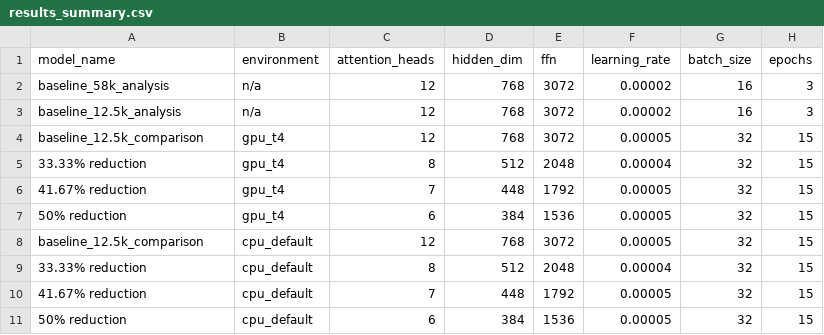
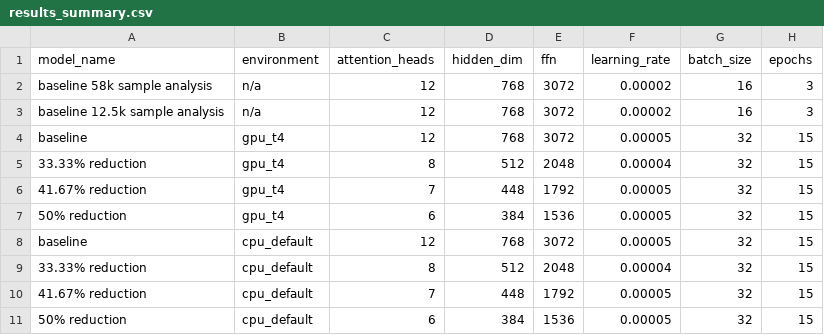
Before and after one commit to mrckie/thesis-simulator, a CSV file: data/results_summary.csv, drawn as a sheet; only a part is shown; the diff names each change by its address in the sheet, - before the commit and + after, or states it on an @@ line.

```diff
--- a/data/results_summary.csv
+++ b/data/results_summary.csv
-A2 (model_name): baseline_58k_analysis
+A2 (model_name): baseline 58k sample analysis
-A3 (model_name): baseline_12.5k_analysis
+A3 (model_name): baseline 12.5k sample analysis
-A4 (model_name): baseline_12.5k_comparison
+A4 (model_name): baseline
-A8 (model_name): baseline_12.5k_comparison
+A8 (model_name): baseline
```
Also changed, not shown: data/class_imbalance.csv, data/confusion_matrix.csv, 6 other files.
